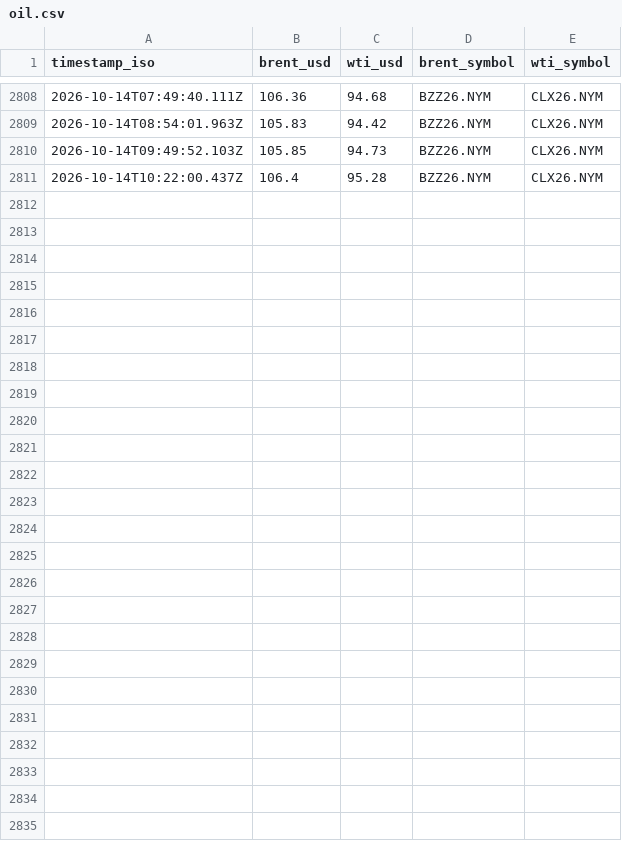
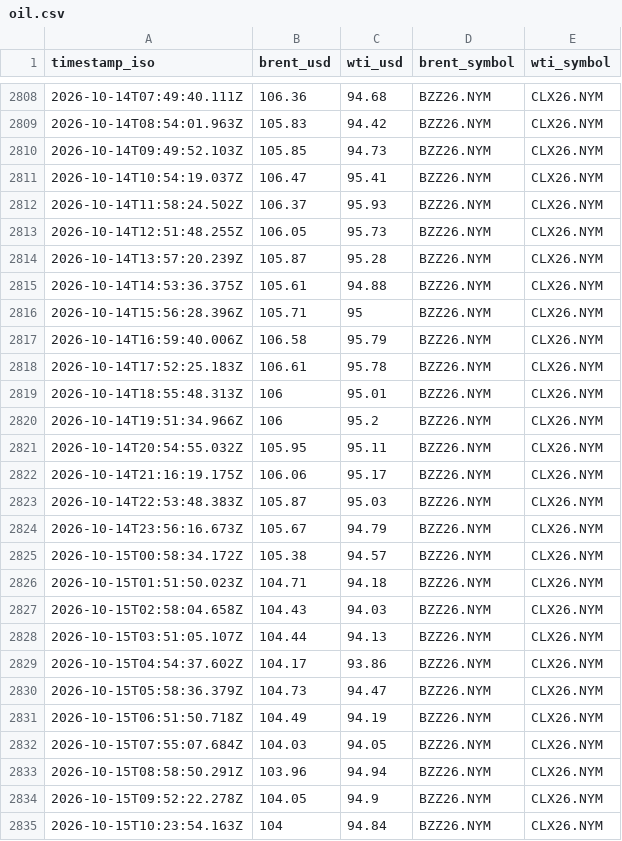
Before and after one commit to supamanluva/hormuz-watch, a CSV file: history/oil.csv, drawn as a sheet; only a part is shown, gaps mark what is left out.

```diff
--- a/history/oil.csv
+++ b/history/oil.csv
@@ -2810,2 +2810,26 @@ timestamp_iso,brent_usd,wti_usd,brent_symbol,wti_symbol
 2026-10-14T09:49:52.103Z,105.85,94.73,BZZ26.NYM,CLX26.NYM
-2026-10-14T10:22:00.437Z,106.4,95.28,BZZ26.NYM,CLX26.NYM
+2026-10-14T10:54:19.037Z,106.47,95.41,BZZ26.NYM,CLX26.NYM
+2026-10-14T11:58:24.502Z,106.37,95.93,BZZ26.NYM,CLX26.NYM
+2026-10-14T12:51:48.255Z,106.05,95.73,BZZ26.NYM,CLX26.NYM
+2026-10-14T13:57:20.239Z,105.87,95.28,BZZ26.NYM,CLX26.NYM
+2026-10-14T14:53:36.375Z,105.61,94.88,BZZ26.NYM,CLX26.NYM
+2026-10-14T15:56:28.396Z,105.71,95,BZZ26.NYM,CLX26.NYM
+2026-10-14T16:59:40.006Z,106.58,95.79,BZZ26.NYM,CLX26.NYM
+2026-10-14T17:52:25.183Z,106.61,95.78,BZZ26.NYM,CLX26.NYM
+2026-10-14T18:55:48.313Z,106,95.01,BZZ26.NYM,CLX26.NYM
+2026-10-14T19:51:34.966Z,106,95.2,BZZ26.NYM,CLX26.NYM
+2026-10-14T20:54:55.032Z,105.95,95.11,BZZ26.NYM,CLX26.NYM
+2026-10-14T21:16:19.175Z,106.06,95.17,BZZ26.NYM,CLX26.NYM
+2026-10-14T22:53:48.383Z,105.87,95.03,BZZ26.NYM,CLX26.NYM
+2026-10-14T23:56:16.673Z,105.67,94.79,BZZ26.NYM,CLX26.NYM
+2026-10-15T00:58:34.172Z,105.38,94.57,BZZ26.NYM,CLX26.NYM
+2026-10-15T01:51:50.023Z,104.71,94.18,BZZ26.NYM,CLX26.NYM
+2026-10-15T02:58:04.658Z,104.43,94.03,BZZ26.NYM,CLX26.NYM
+2026-10-15T03:51:05.107Z,104.44,94.13,BZZ26.NYM,CLX26.NYM
+2026-10-15T04:54:37.602Z,104.17,93.86,BZZ26.NYM,CLX26.NYM
+2026-10-15T05:58:36.379Z,104.73,94.47,BZZ26.NYM,CLX26.NYM
+2026-10-15T06:51:50.718Z,104.49,94.19,BZZ26.NYM,CLX26.NYM
+2026-10-15T07:55:07.684Z,104.03,94.05,BZZ26.NYM,CLX26.NYM
+2026-10-15T08:58:50.291Z,103.96,94.94,BZZ26.NYM,CLX26.NYM
+2026-10-15T09:52:22.278Z,104.05,94.9,BZZ26.NYM,CLX26.NYM
+2026-10-15T10:23:54.163Z,104,94.84,BZZ26.NYM,CLX26.NYM
```
Also changed, not shown: history/events.csv, history/status_history.csv, 1 other file.
